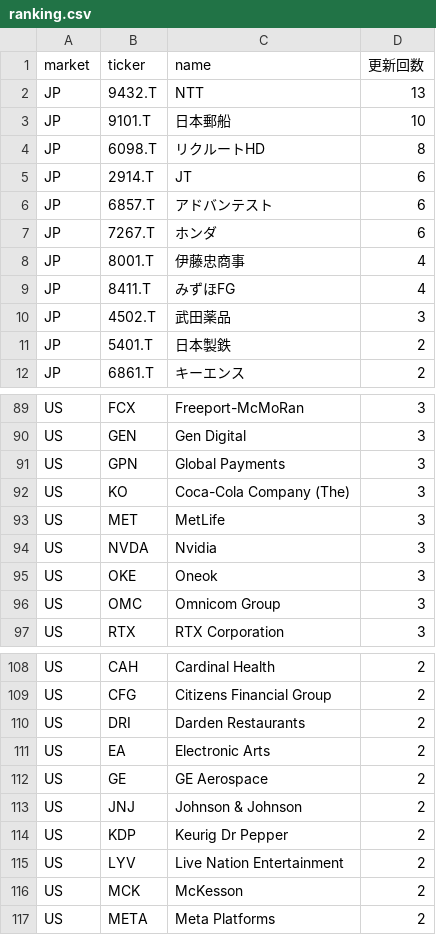
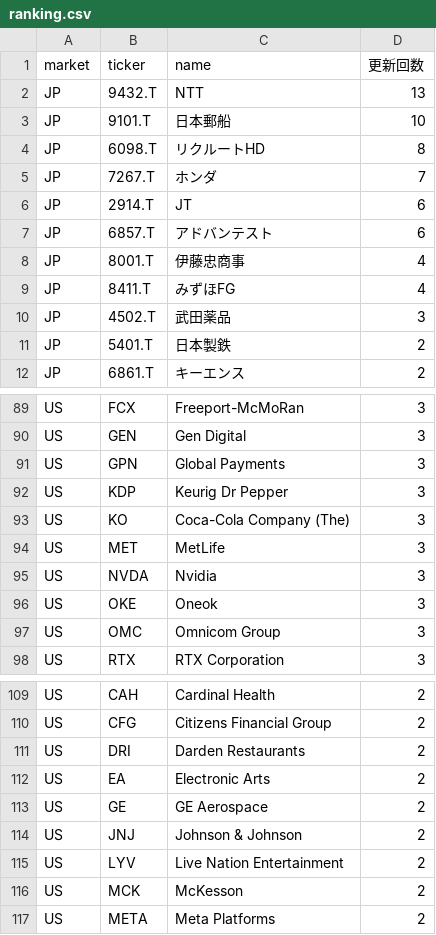
Before and after one commit to su402011-hash/high52-scanner, a CSV file: outputs/ranking.csv, drawn as a sheet; only a part is shown, gaps mark what is left out.

```diff
--- a/outputs/ranking.csv
+++ b/outputs/ranking.csv
@@ -4,5 +4,5 @@ JP,9101.T,日本郵船,10
 JP,6098.T,リクルートHD,8
+JP,7267.T,ホンダ,7
 JP,2914.T,JT,6
 JP,6857.T,アドバンテスト,6
-JP,7267.T,ホンダ,6
 JP,8001.T,伊藤忠商事,4
@@ -91,2 +91,3 @@ US,GEN,Gen Digital,3
 US,GPN,Global Payments,3
+US,KDP,Keurig Dr Pepper,3
 US,KO,Coca-Cola Company (The),3
@@ -113,3 +114,2 @@ US,GE,GE Aerospace,2
 US,JNJ,Johnson & Johnson,2
-US,KDP,Keurig Dr Pepper,2
 US,LYV,Live Nation Entertainment,2
```
Also changed, not shown: outputs/history.csv, 4 other files.
